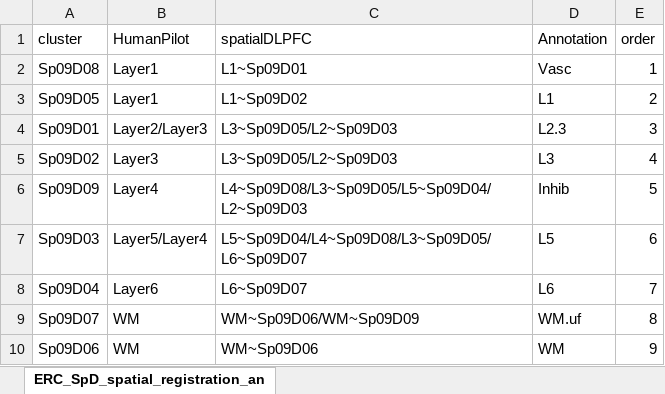
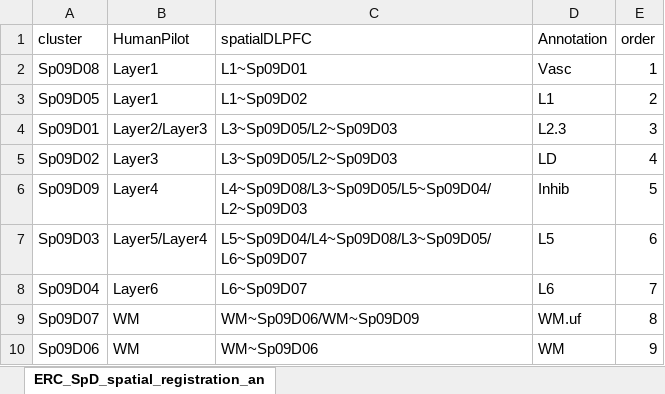
Before and after one commit to LieberInstitute/LFF_spatial_ERC, an Excel workbook: processed-data/05_spe_correct_cluster/10_spatial_registration_DLPFC/ERC_SpD_spatial_registration_Annotations.xlsx, sheet ERC_SpD_spatial_registration_an, drawn as a sheet; values as stored, in another font and other column widths than the file's, no borders; the diff names each change by its address in the sheet, - before the commit and + after, or states it on an @@ line.

Commit message:
Update SpD annotation from L3 to LD

```diff
--- a/processed-data/05_spe_correct_cluster/10_spatial_registration_DLPFC/ERC_SpD_spatial_registration_Annotations.xlsx (sheet ERC_SpD_spatial_registration_an)
+++ b/processed-data/05_spe_correct_cluster/10_spatial_registration_DLPFC/ERC_SpD_spatial_registration_Annotations.xlsx (sheet ERC_SpD_spatial_registration_an)
-D5 (Annotation): L3
+D5 (Annotation): LD
```
